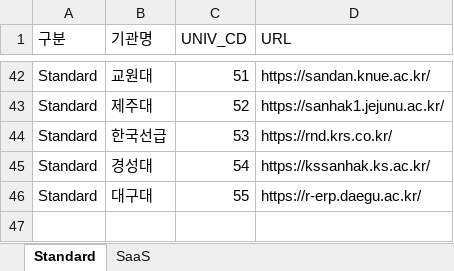
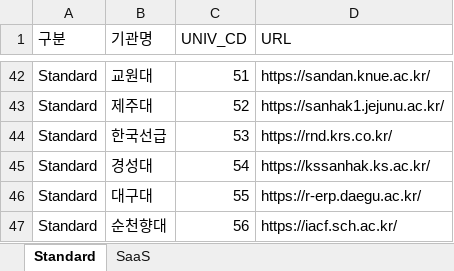
Before and after one commit to scampi-ej/remoteUnivSystem, an Excel workbook: univTest.xlsx, sheet Standard, drawn as a sheet; only a part is shown, gaps mark what is left out; values as stored, in another font and other column widths than the file's, no borders; the diff names each change by its address in the sheet, - before the commit and + after, or states it on an @@ line.

```diff
--- a/univTest.xlsx (sheet Standard)
+++ b/univTest.xlsx (sheet Standard)
+row 47: Standard | 순천향대 | 56 | https://iacf.sch.ac.kr/
```
Also changed, not shown: sheet SaaS, 3 other files.
